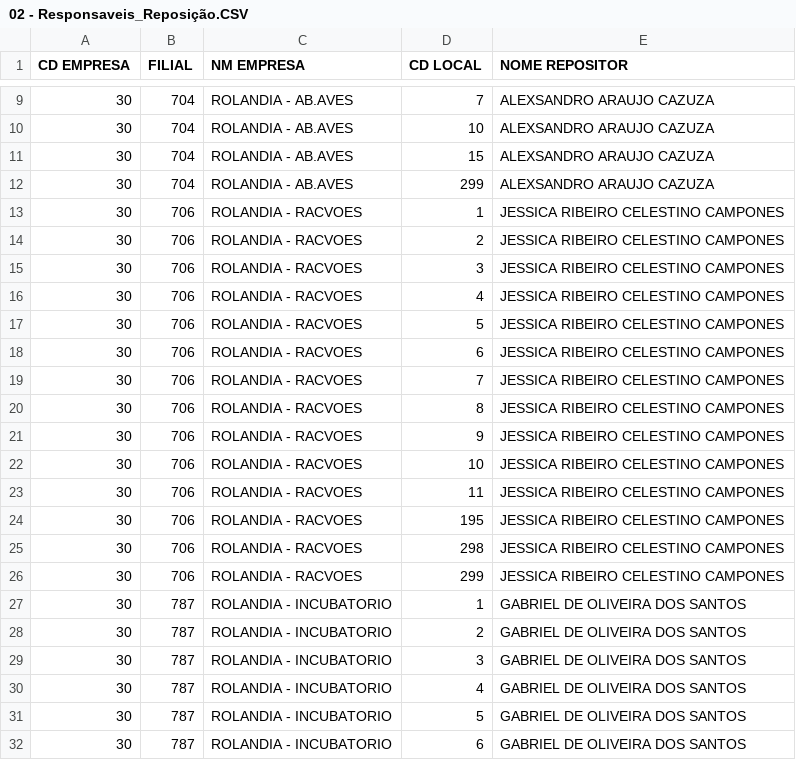
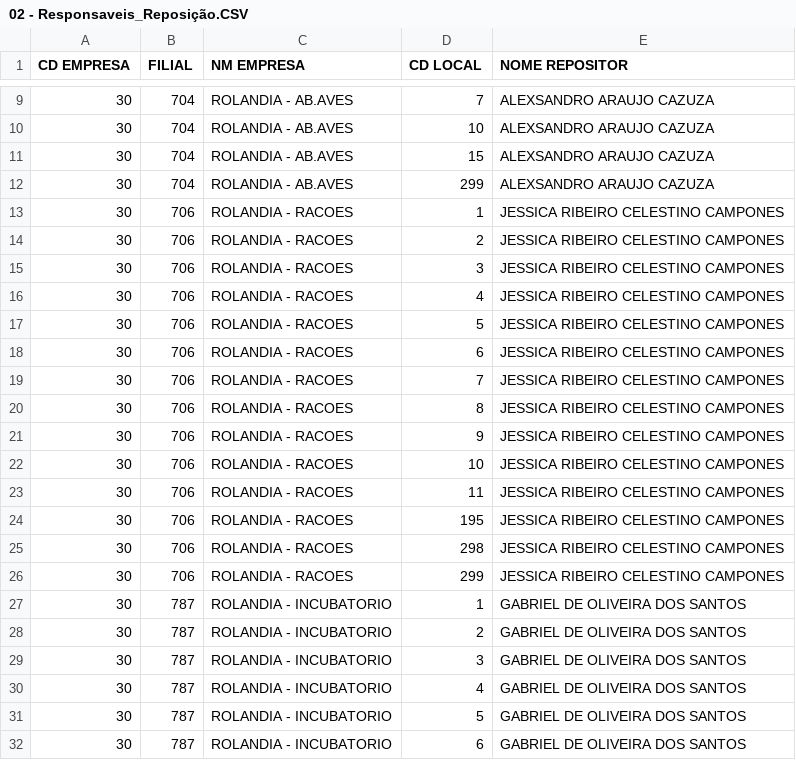
Before and after one commit to tiagosilvagba/Almoxarifado, a CSV file: 02 - Responsaveis_Reposição.CSV, drawn as a sheet; only a part is shown, gaps mark what is left out.

Commit message:
Add files via upload

```diff
--- a/02 - Responsaveis_Reposição.CSV
+++ b/02 - Responsaveis_Reposição.CSV
@@ -12,16 +12,16 @@ CD EMPRESA;FILIAL;NM EMPRESA;CD LOCAL;NOME REPOSITOR
 30;704;ROLANDIA - AB.AVES;299;ALEXSANDRO ARAUJO CAZUZA
-30;706;ROLANDIA - RACVOES;1;JESSICA RIBEIRO CELESTINO CAMPONES
-30;706;ROLANDIA - RACVOES;2;JESSICA RIBEIRO CELESTINO CAMPONES
-30;706;ROLANDIA - RACVOES;3;JESSICA RIBEIRO CELESTINO CAMPONES
-30;706;ROLANDIA - RACVOES;4;JESSICA RIBEIRO CELESTINO CAMPONES
-30;706;ROLANDIA - RACVOES;5;JESSICA RIBEIRO CELESTINO CAMPONES
-30;706;ROLANDIA - RACVOES;6;JESSICA RIBEIRO CELESTINO CAMPONES
-30;706;ROLANDIA - RACVOES;7;JESSICA RIBEIRO CELESTINO CAMPONES
-30;706;ROLANDIA - RACVOES;8;JESSICA RIBEIRO CELESTINO CAMPONES
-30;706;ROLANDIA - RACVOES;9;JESSICA RIBEIRO CELESTINO CAMPONES
-30;706;ROLANDIA - RACVOES;10;JESSICA RIBEIRO CELESTINO CAMPONES
-30;706;ROLANDIA - RACVOES;11;JESSICA RIBEIRO CELESTINO CAMPONES
-30;706;ROLANDIA - RACVOES;195;JESSICA RIBEIRO CELESTINO CAMPONES
-30;706;ROLANDIA - RACVOES;298;JESSICA RIBEIRO CELESTINO CAMPONES
-30;706;ROLANDIA - RACVOES;299;JESSICA RIBEIRO CELESTINO CAMPONES
+30;706;ROLANDIA - RACOES;1;JESSICA RIBEIRO CELESTINO CAMPONES
+30;706;ROLANDIA - RACOES;2;JESSICA RIBEIRO CELESTINO CAMPONES
+30;706;ROLANDIA - RACOES;3;JESSICA RIBEIRO CELESTINO CAMPONES
+30;706;ROLANDIA - RACOES;4;JESSICA RIBEIRO CELESTINO CAMPONES
+30;706;ROLANDIA - RACOES;5;JESSICA RIBEIRO CELESTINO CAMPONES
+30;706;ROLANDIA - RACOES;6;JESSICA RIBEIRO CELESTINO CAMPONES
+30;706;ROLANDIA - RACOES;7;JESSICA RIBEIRO CELESTINO CAMPONES
+30;706;ROLANDIA - RACOES;8;JESSICA RIBEIRO CELESTINO CAMPONES
+30;706;ROLANDIA - RACOES;9;JESSICA RIBEIRO CELESTINO CAMPONES
+30;706;ROLANDIA - RACOES;10;JESSICA RIBEIRO CELESTINO CAMPONES
+30;706;ROLANDIA - RACOES;11;JESSICA RIBEIRO CELESTINO CAMPONES
+30;706;ROLANDIA - RACOES;195;JESSICA RIBEIRO CELESTINO CAMPONES
+30;706;ROLANDIA - RACOES;298;JESSICA RIBEIRO CELESTINO CAMPONES
+30;706;ROLANDIA - RACOES;299;JESSICA RIBEIRO CELESTINO CAMPONES
 30;787;ROLANDIA - INCUBATORIO;1;GABRIEL DE OLIVEIRA DOS SANTOS
```
